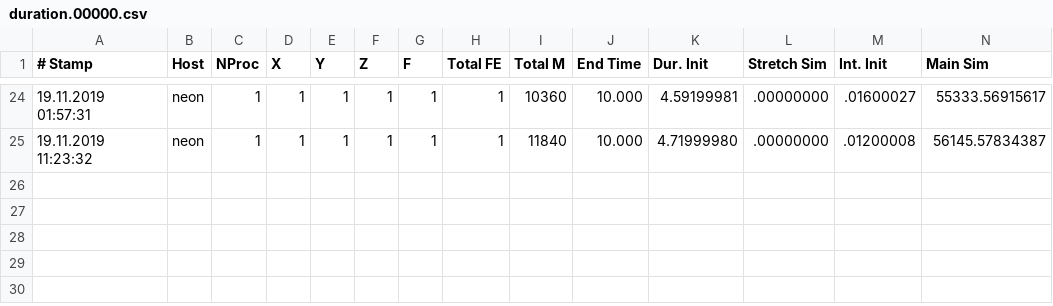
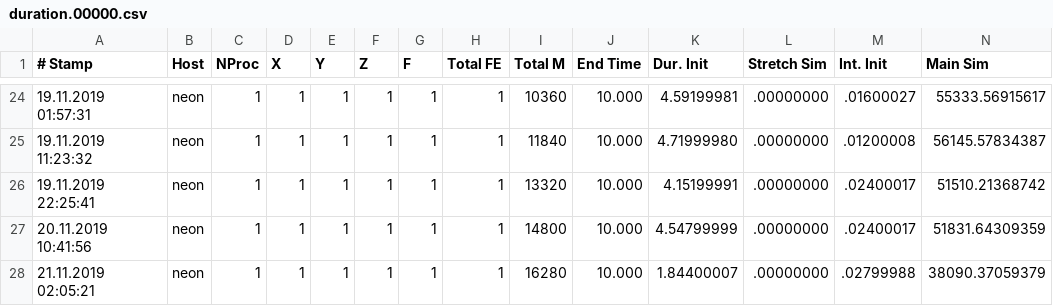
Before and after one commit to dihu-stuttgart/performance, a CSV file: 2019_fiber_scaling/duration.00000.csv, drawn as a sheet; only a part is shown, gaps mark what is left out; rows hold the shown columns only; the diff names each change by its address in the sheet, - before the commit and + after, or states it on an @@ line.

Commit message:
add new data point

```diff
--- a/2019_fiber_scaling/duration.00000.csv
+++ b/2019_fiber_scaling/duration.00000.csv
+row 26: 19.11.2019 22:25:41 | neon | 1 | 1 | 1 | 1 | 1 | 1 | 13320 | 10.000 | 4.15199991 | .00000000 | .02400017 | 51510.21368742
+row 27: 20.11.2019 10:41:56 | neon | 1 | 1 | 1 | 1 | 1 | 1 | 14800 | 10.000 | 4.54799999 | .00000000 | .02400017 | 51831.64309359
+row 28: 21.11.2019 02:05:21 | neon | 1 | 1 | 1 | 1 | 1 | 1 | 16280 | 10.000 | 1.84400007 | .00000000 | .02799988 | 38090.37059379
```
